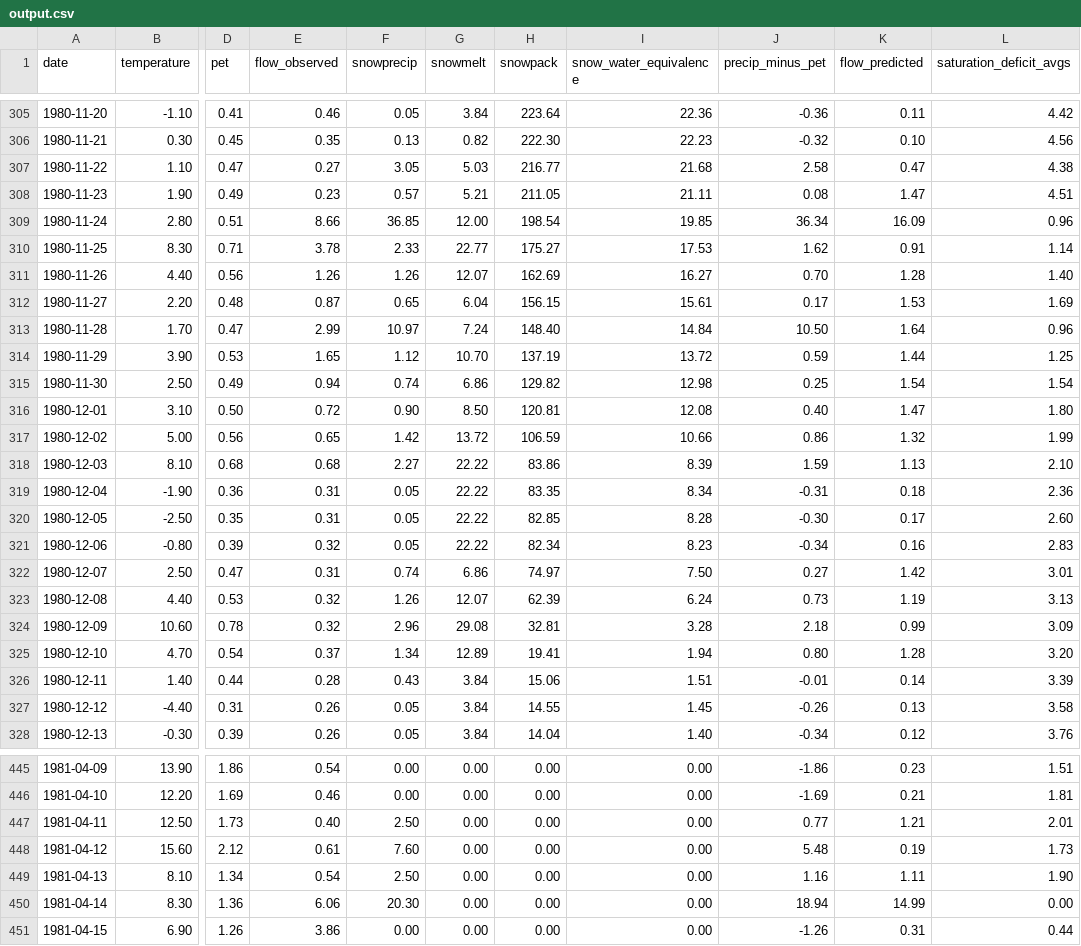
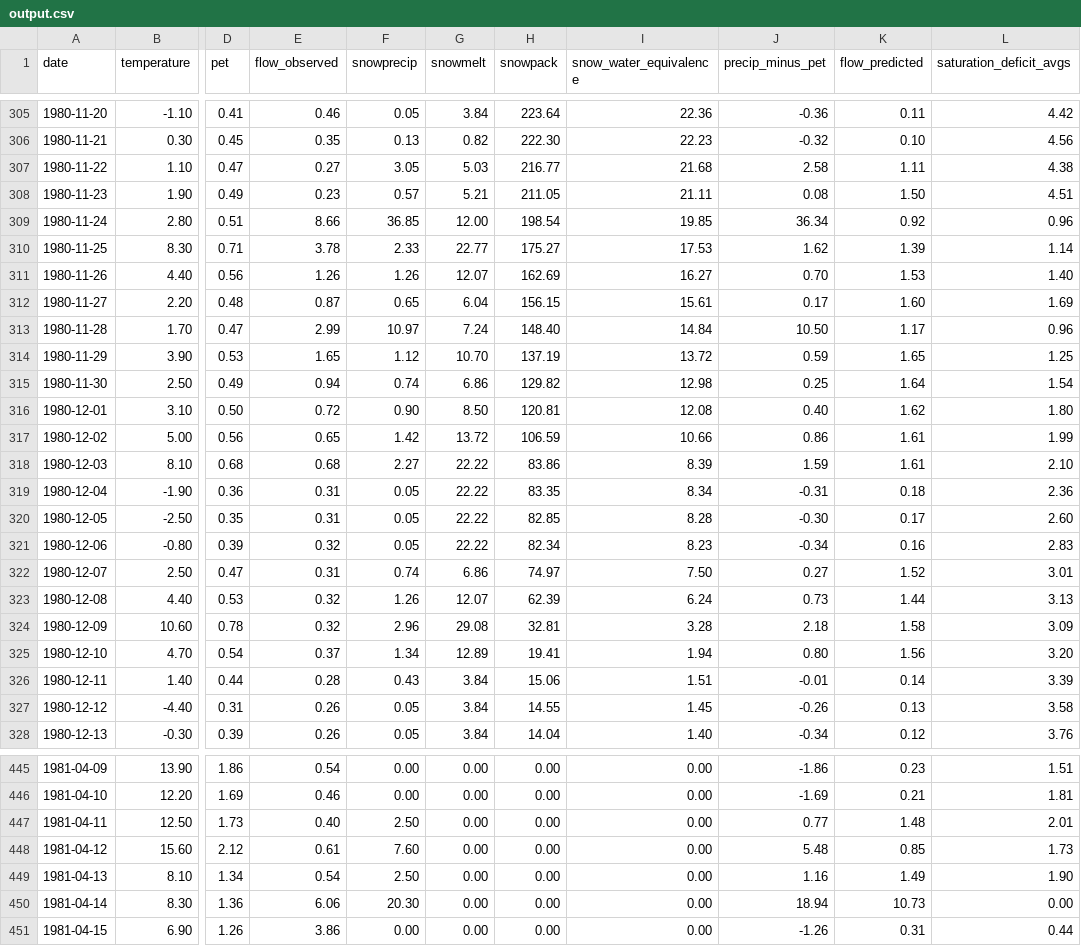
Before and after one commit to jlant/waterpy, a CSV file: data/outputs/output.csv, drawn as a sheet; only a part is shown, gaps mark what is left out; the diff covers the shown part only; the diff names each change by its address in the sheet, - before the commit and + after, or states it on an @@ line.

Commit message:
Updated the impervious flow calculation to use a percentage of the precipition available

```diff
--- a/data/outputs/output.csv
+++ b/data/outputs/output.csv
-K307 (flow_predicted): 0.47
+K307 (flow_predicted): 1.11
-K308 (flow_predicted): 1.47
+K308 (flow_predicted): 1.50
-K309 (flow_predicted): 16.09
+K309 (flow_predicted): 0.92
-K310 (flow_predicted): 0.91
+K310 (flow_predicted): 1.39
-K311 (flow_predicted): 1.28
+K311 (flow_predicted): 1.53
-K312 (flow_predicted): 1.53
+K312 (flow_predicted): 1.60
-K313 (flow_predicted): 1.64
+K313 (flow_predicted): 1.17
-K314 (flow_predicted): 1.44
+K314 (flow_predicted): 1.65
-K315 (flow_predicted): 1.54
+K315 (flow_predicted): 1.64
-K316 (flow_predicted): 1.47
+K316 (flow_predicted): 1.62
-K317 (flow_predicted): 1.32
+K317 (flow_predicted): 1.61
-K318 (flow_predicted): 1.13
+K318 (flow_predicted): 1.61
-K322 (flow_predicted): 1.42
+K322 (flow_predicted): 1.52
-K323 (flow_predicted): 1.19
+K323 (flow_predicted): 1.44
-K324 (flow_predicted): 0.99
+K324 (flow_predicted): 1.58
-K325 (flow_predicted): 1.28
+K325 (flow_predicted): 1.56
-K447 (flow_predicted): 1.21
+K447 (flow_predicted): 1.48
-K448 (flow_predicted): 0.19
+K448 (flow_predicted): 0.85
-K449 (flow_predicted): 1.11
+K449 (flow_predicted): 1.49
-K450 (flow_predicted): 14.99
+K450 (flow_predicted): 10.73
```
Also changed, not shown: 131 edited cells elsewhere in this file, 7 other files.
